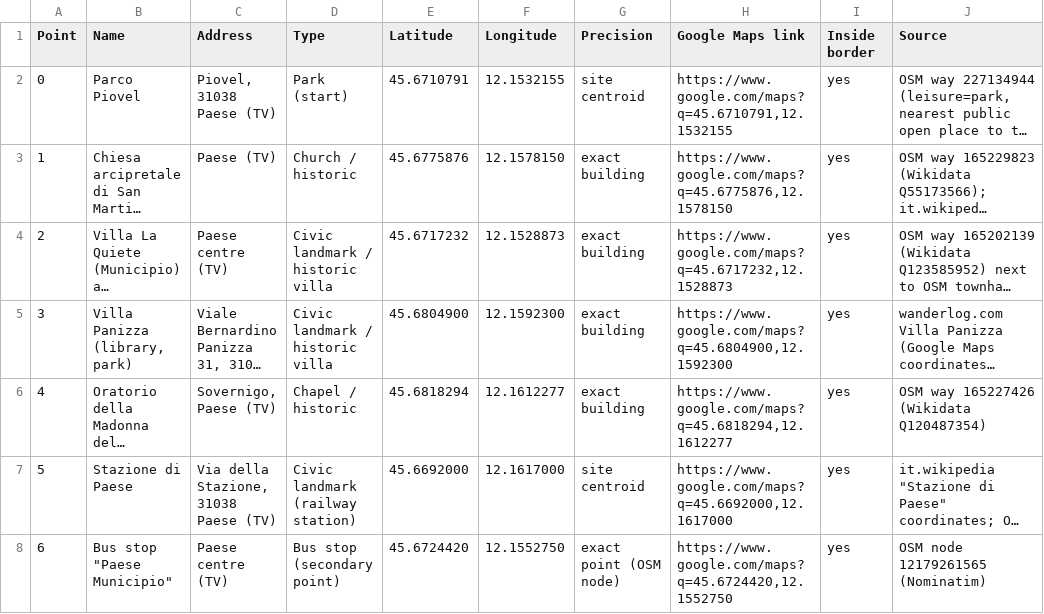
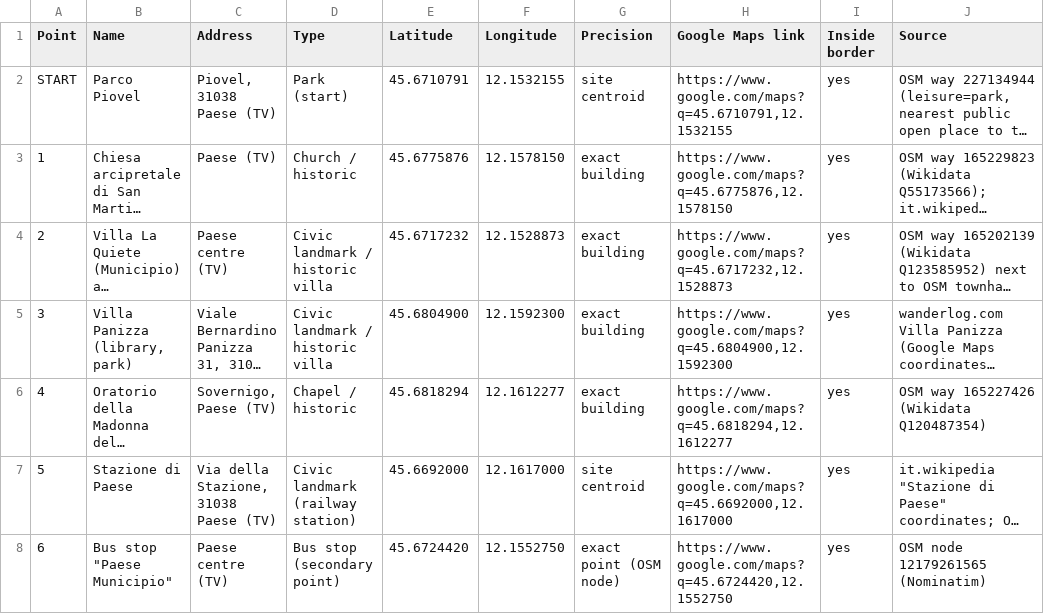
Before and after one commit to Vitrua/gamecaigo, a CSV file: Italy/Paese/paese.csv, drawn as a sheet; only a part is shown; long unchanged cells end in …; the diff names each change by its address in the sheet, - before the commit and + after, or states it on an @@ line.

```diff
--- a/Italy/Paese/paese.csv
+++ b/Italy/Paese/paese.csv
-A2 (Point): 0
+A2 (Point): START
```
Also changed, not shown: Italy/Quinto di Treviso/quinto_di_treviso.csv, Switzerland/Agno/agno.csv, 45 other files.
